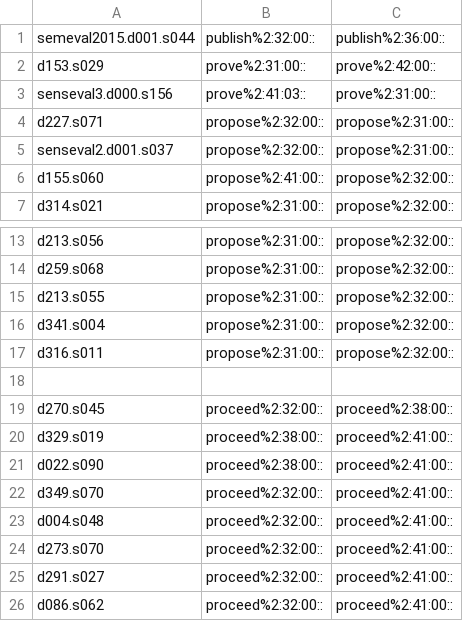
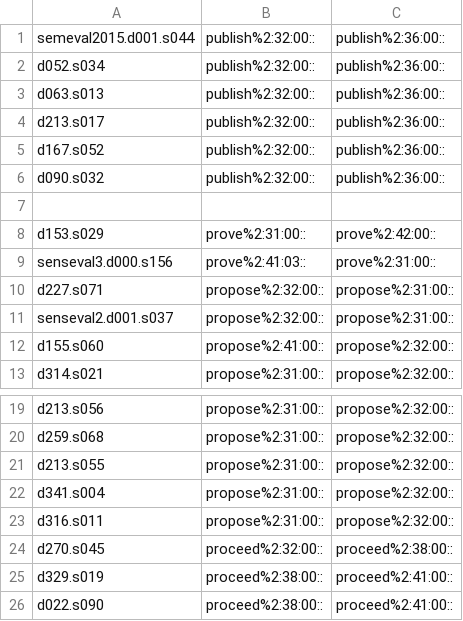
Before and after one commit to aalgirdas/wordnet_onto, a TSV file: sentence_synset_to_synset.tsv, drawn as a sheet; only a part is shown, gaps mark what is left out; the shorter side is filled out with more unchanged rows.

Commit message:
Update sentence_synset_to_synset.tsv

```diff
--- a/sentence_synset_to_synset.tsv
+++ b/sentence_synset_to_synset.tsv
@@ -1,2 +1,8 @@
 semeval2015.d001.s044	publish%2:32:00::	publish%2:36:00::
+d052.s034	publish%2:32:00::	publish%2:36:00::
+d063.s013	publish%2:32:00::	publish%2:36:00::
+d213.s017	publish%2:32:00::	publish%2:36:00::
+d167.s052	publish%2:32:00::	publish%2:36:00::
+d090.s032	publish%2:32:00::	publish%2:36:00::
+
 d153.s029	prove%2:31:00::	prove%2:42:00::
@@ -17,3 +23,2 @@ d341.s004	propose%2:31:00::	propose%2:32:00::
 d316.s011	propose%2:31:00::	propose%2:32:00::
-
 d270.s045	proceed%2:32:00::	proceed%2:38:00::
```
